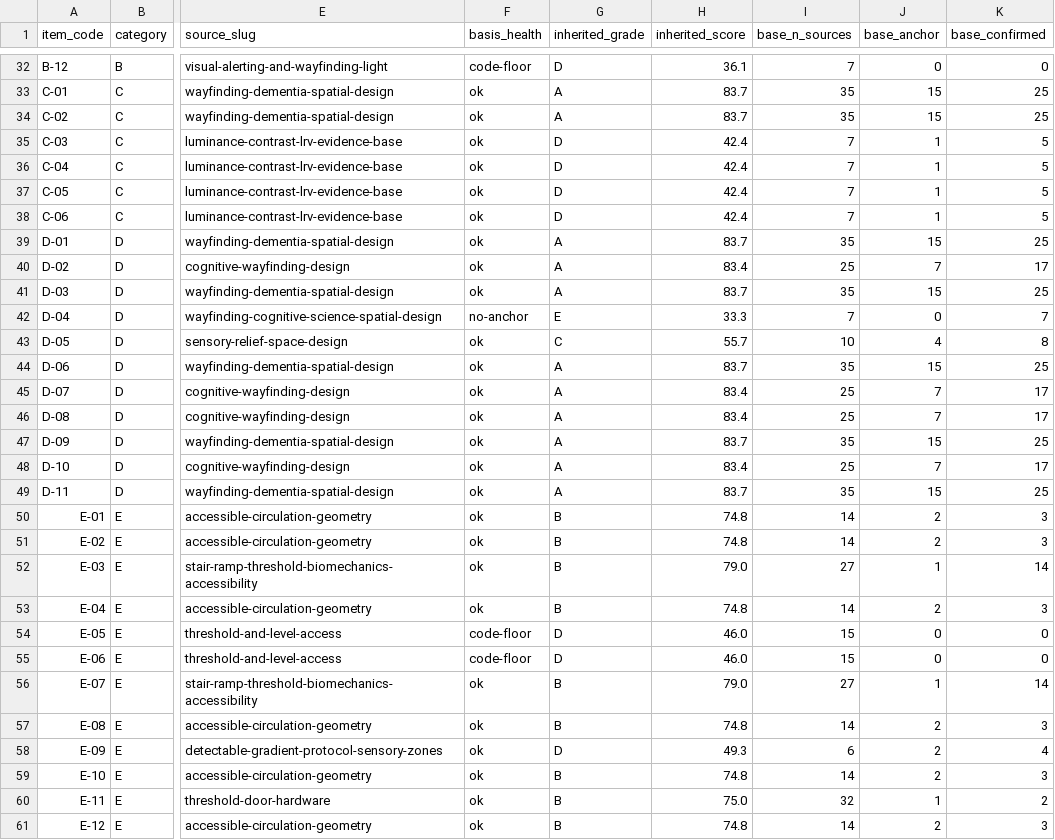
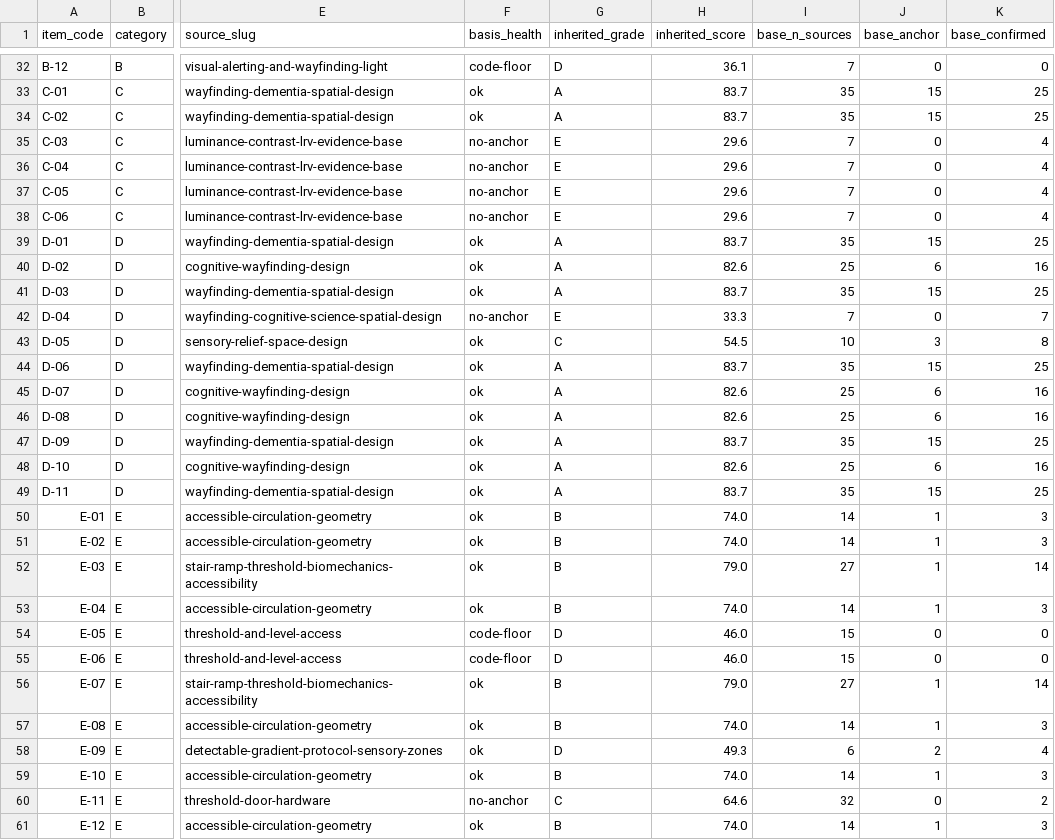
Before and after one commit to jordanelias/guidebook, a CSV file: audits/evidentiary-base-audit-items.csv, drawn as a sheet; only a part is shown, gaps mark what is left out; the diff covers the shown part only; the diff names each change by its address in the sheet, - before the commit and + after, or states it on an @@ line.

```diff
--- a/audits/evidentiary-base-audit-items.csv
+++ b/audits/evidentiary-base-audit-items.csv
-F35:F38 (basis_health): ok
+F35:F38 (basis_health): no-anchor
-G35:G38 (inherited_grade): D
+G35:G38 (inherited_grade): E
-H35:H38 (inherited_score): 42.4
+H35:H38 (inherited_score): 29.6
-J35:J38 (base_anchor): 1
+J35:J38 (base_anchor): 0
-K35:K38 (base_confirmed): 5
+K35:K38 (base_confirmed): 4
-H40 (inherited_score): 83.4
+H40 (inherited_score): 82.6
-J40 (base_anchor): 7
+J40 (base_anchor): 6
-K40 (base_confirmed): 17
+K40 (base_confirmed): 16
-H43 (inherited_score): 55.7
+H43 (inherited_score): 54.5
-J43 (base_anchor): 4
+J43 (base_anchor): 3
-H45:H46 (inherited_score): 83.4
+H45:H46 (inherited_score): 82.6
-J45:J46 (base_anchor): 7
+J45:J46 (base_anchor): 6
-K45:K46 (base_confirmed): 17
+K45:K46 (base_confirmed): 16
-H48 (inherited_score): 83.4
+H48 (inherited_score): 82.6
-J48 (base_anchor): 7
+J48 (base_anchor): 6
-K48 (base_confirmed): 17
+K48 (base_confirmed): 16
-H50:H51 (inherited_score): 74.8
+H50:H51 (inherited_score): 74.0
-J50:J51 (base_anchor): 2
+J50:J51 (base_anchor): 1
-H53 (inherited_score): 74.8
+H53 (inherited_score): 74.0
-J53 (base_anchor): 2
+J53 (base_anchor): 1
-H57 (inherited_score): 74.8
+H57 (inherited_score): 74.0
-J57 (base_anchor): 2
+J57 (base_anchor): 1
-H59 (inherited_score): 74.8
+H59 (inherited_score): 74.0
-J59 (base_anchor): 2
+J59 (base_anchor): 1
-F60 (basis_health): ok
+F60 (basis_health): no-anchor
-G60 (inherited_grade): B
+G60 (inherited_grade): C
-H60 (inherited_score): 75.0
+H60 (inherited_score): 64.6
-J60 (base_anchor): 1
+J60 (base_anchor): 0
-H61 (inherited_score): 74.8
+H61 (inherited_score): 74.0
-J61 (base_anchor): 2
+J61 (base_anchor): 1
```
Also changed, not shown: 79 edited cells elsewhere in this file, audits/evidentiary-base-audit.csv, 8 other files.
